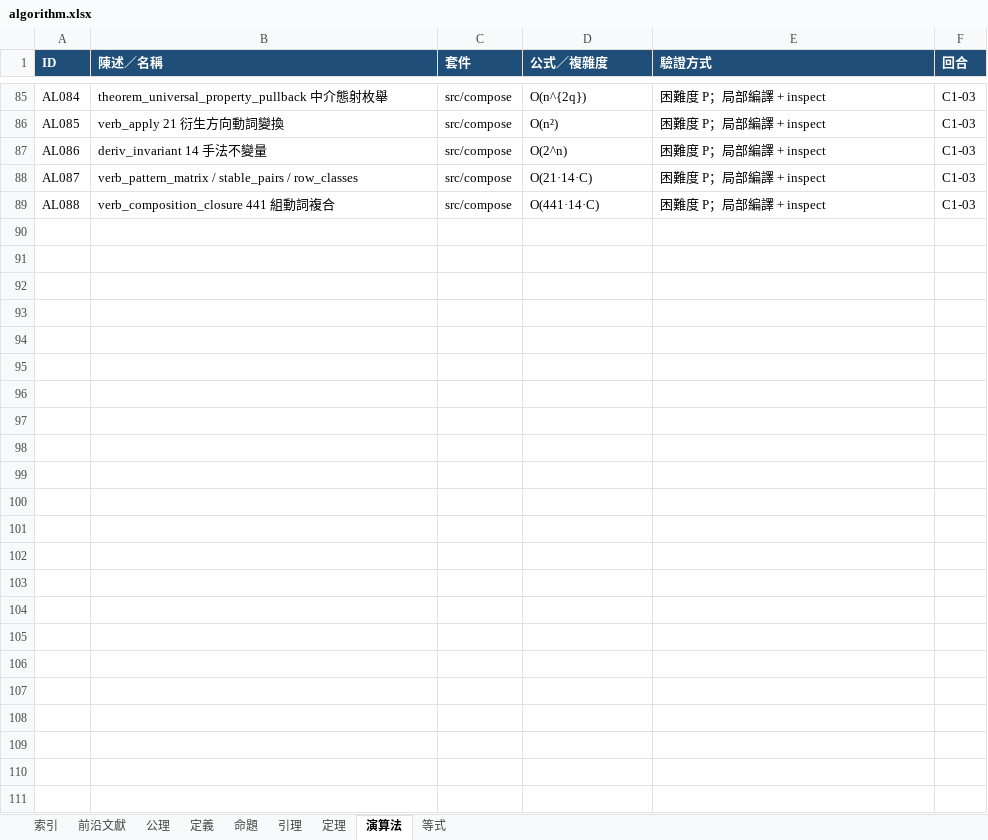
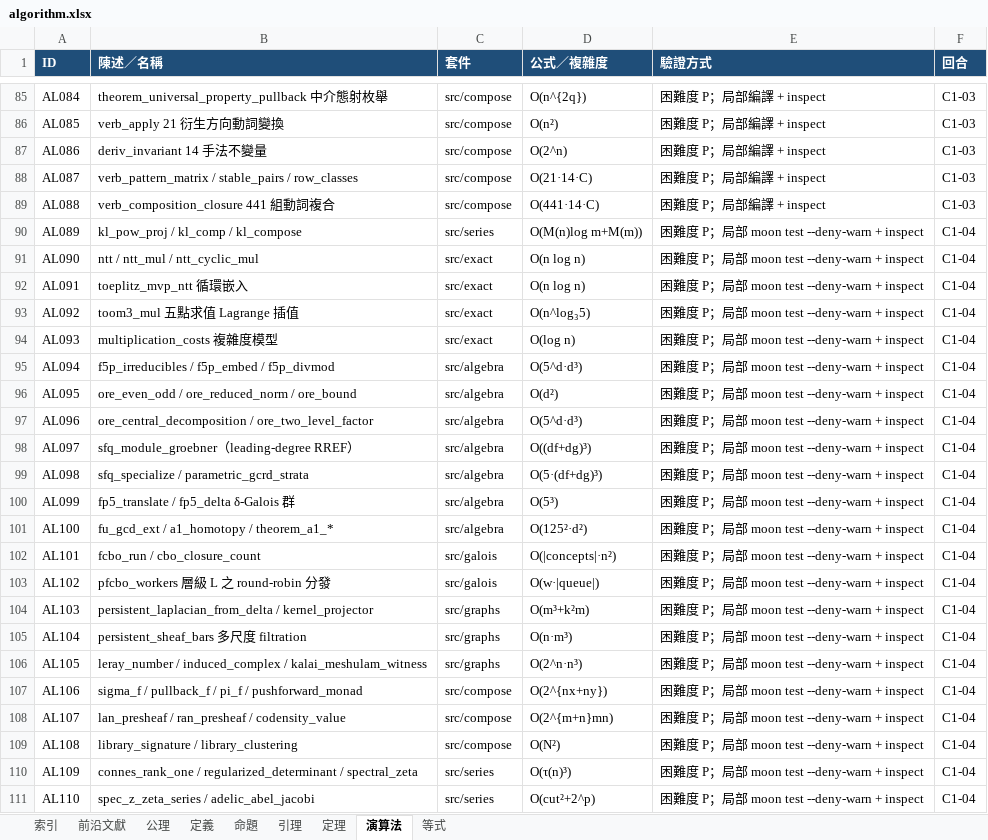
Before and after one commit to algorithms10000/algo3, an Excel workbook: algorithm.xlsx, sheet 演算法, drawn as a sheet; only a part is shown, gaps mark what is left out; values as stored, in another font and other column widths than the file's, no borders; the diff covers the shown part only; the diff names each change by its address in the sheet, - before the commit and + after, or states it on an @@ line.

Commit message:
C1-04: 補齊 §6'' 最前沿數學結構（Kinoshita–Li / NTT / Ore / FCbO / PSL / monad / 集庫成群）
- src/series: Kinoshita–Li Algorithm 1 PowProj / Algorithm 2 Comp 近線性合成；
  Connes rank-one 擾動、正則化行列式、譜 zeta、Lefschetz 跡公式、adelic Abel–Jacobi
- src/exact: p=998244353 迭代 NTT、Toeplitz 循環嵌入 TMVP、Toom–Cook 3-way、複雜度模型
- src/algebra: reduced norm / Ore bound 最小性 / 中心分解 / 參數 gcrd 分層 /
  模組 Gröbner (leading-degree RREF) / 兩層模組分解 / δ-Galois / A¹-同倫不變性
- src/galois: FCbO Algorithm 1 完整 canonicity test + Lemma 1 剪枝守恆律、PFCbO 層級分發
- src/graphs: persistent sheaf Laplacian 精確有理正交投影、PSD 主子式、
  定向不變、多尺度 filtration、Kalai–Meshulam Leray 數憑證
- src/compose: Σ_f⊣f*⊣Π_f、Lan_K⊣K*⊣Ran_K、codensity monad、
  橋接全局公理 G、真實登錄表之 Jaccard/union-find 集庫成群
- 登錄表 271→355 筆（120 定理 / 110 演算法 / 65 等式），前沿文獻 36→45 筆
- Dev.txt §2'''–§9'''、README C1-04 章節、決定性 xlsx 時間戳正規化
- 全域 moon check/build/prove(17 goals)/run 51 行全 OK；無 probe 殘留；無 remote

```diff
--- a/algorithm.xlsx (sheet 演算法)
+++ b/algorithm.xlsx (sheet 演算法)
+row 90: AL089 | kl_pow_proj / kl_comp / kl_compose | src/series | O(M(n)log m+M(m)) | 困難度 P；局部 moon test --deny-warn + inspect | C1-04
+row 91: AL090 | ntt / ntt_mul / ntt_cyclic_mul | src/exact | O(n log n) | 困難度 P；局部 moon test --deny-warn + inspect | C1-04
+row 92: AL091 | toeplitz_mvp_ntt 循環嵌入 | src/exact | O(n log n) | 困難度 P；局部 moon test --deny-warn + inspect | C1-04
+row 93: AL092 | toom3_mul 五點求值 Lagrange 插值 | src/exact | O(n^log₃5) | 困難度 P；局部 moon test --deny-warn + inspect | C1-04
+row 94: AL093 | multiplication_costs 複雜度模型 | src/exact | O(log n) | 困難度 P；局部 moon test --deny-warn + inspect | C1-04
+row 95: AL094 | f5p_irreducibles / f5p_embed / f5p_divmod | src/algebra | O(5^d·d³) | 困難度 P；局部 moon test --deny-warn + inspect | C1-04
+row 96: AL095 | ore_even_odd / ore_reduced_norm / ore_bound | src/algebra | O(d²) | 困難度 P；局部 moon test --deny-warn + inspect | C1-04
+row 97: AL096 | ore_central_decomposition / ore_two_level_factor | src/algebra | O(5^d·d³) | 困難度 P；局部 moon test --deny-warn + inspect | C1-04
+row 98: AL097 | sfq_module_groebner（leading-degree RREF） | src/algebra | O((df+dg)³) | 困難度 P；局部 moon test --deny-warn + inspect | C1-04
+row 99: AL098 | sfq_specialize / parametric_gcrd_strata | src/algebra | O(5·(df+dg)³) | 困難度 P；局部 moon test --deny-warn + inspect | C1-04
+row 100: AL099 | fp5_translate / fp5_delta δ-Galois 群 | src/algebra | O(5³) | 困難度 P；局部 moon test --deny-warn + inspect | C1-04
+row 101: AL100 | fu_gcd_ext / a1_homotopy / theorem_a1_* | src/algebra | O(125²·d²) | 困難度 P；局部 moon test --deny-warn + inspect | C1-04
+row 102: AL101 | fcbo_run / cbo_closure_count | src/galois | O(|concepts|·n²) | 困難度 P；局部 moon test --deny-warn + inspect | C1-04
+row 103: AL102 | pfcbo_workers 層級 L 之 round-robin 分發 | src/galois | O(w·|queue|) | 困難度 P；局部 moon test --deny-warn + inspect | C1-04
+row 104: AL103 | persistent_laplacian_from_delta / kernel_projector | src/graphs | O(m³+k²m) | 困難度 P；局部 moon test --deny-warn + inspect | C1-04
+row 105: AL104 | persistent_sheaf_bars 多尺度 filtration | src/graphs | O(n·m³) | 困難度 P；局部 moon test --deny-warn + inspect | C1-04
+row 106: AL105 | leray_number / induced_complex / kalai_meshulam_witness | src/graphs | O(2^n·n³) | 困難度 P；局部 moon test --deny-warn + inspect | C1-04
+row 107: AL106 | sigma_f / pullback_f / pi_f / pushforward_monad | src/compose | O(2^{nx+ny}) | 困難度 P；局部 moon test --deny-warn + inspect | C1-04
+row 108: AL107 | lan_presheaf / ran_presheaf / codensity_value | src/compose | O(2^{m+n}mn) | 困難度 P；局部 moon test --deny-warn + inspect | C1-04
+row 109: AL108 | library_signature / library_clustering | src/compose | O(N²) | 困難度 P；局部 moon test --deny-warn + inspect | C1-04
+row 110: AL109 | connes_rank_one / regularized_determinant / spectral_zeta | src/series | O(τ(n)³) | 困難度 P；局部 moon test --deny-warn + inspect | C1-04
+row 111: AL110 | spec_z_zeta_series / adelic_abel_jacobi | src/series | O(cut²+2^p) | 困難度 P；局部 moon test --deny-warn + inspect | C1-04
```
Also changed, not shown: 62 edited cells elsewhere in this sheet, sheet 定理, sheet 等式, sheet 定義, sheet 前沿文獻, sheet 引理, sheet 索引, 2 more sheets, 25 other files.
